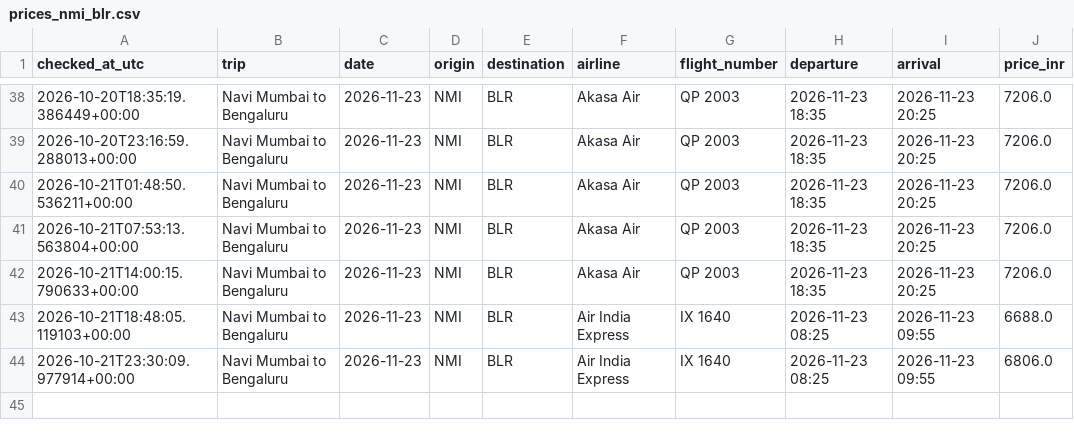
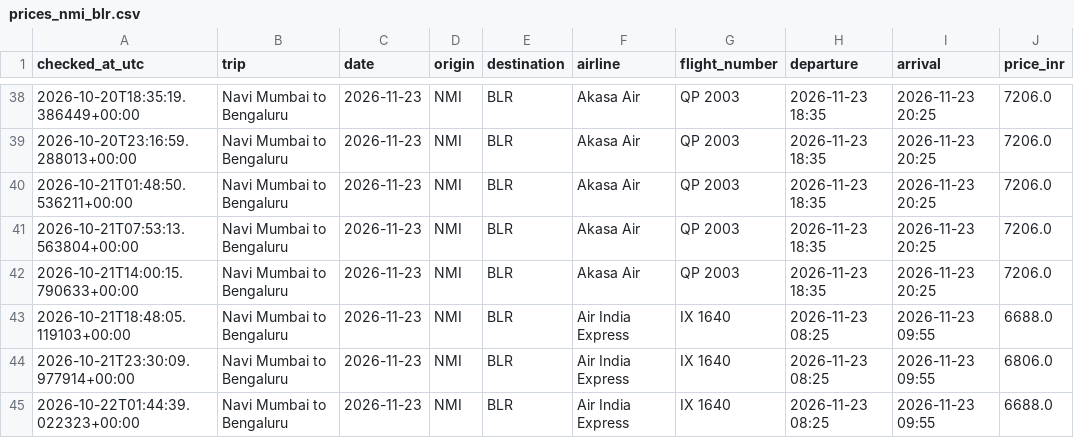
Before and after one commit to Pulkit251/flight_tracker, a CSV file: data/prices_nmi_blr.csv, drawn as a sheet; only a part is shown, gaps mark what is left out.

```diff
--- a/data/prices_nmi_blr.csv
+++ b/data/prices_nmi_blr.csv
@@ -44 +44,2 @@ checked_at_utc,trip,date,origin,destination,airline,flight_number,departure,arri
 2026-10-21T23:30:09.977914+00:00,Navi Mumbai to Bengaluru,2026-11-23,NMI,BLR,Air India Express,IX 1640,2026-11-23 08:25,2026-11-23 09:55,6806.0
+2026-10-22T01:44:39.022323+00:00,Navi Mumbai to Bengaluru,2026-11-23,NMI,BLR,Air India Express,IX 1640,2026-11-23 08:25,2026-11-23 09:55,6688.0
```
Also changed, not shown: data/prices_blr_nmi.csv.
